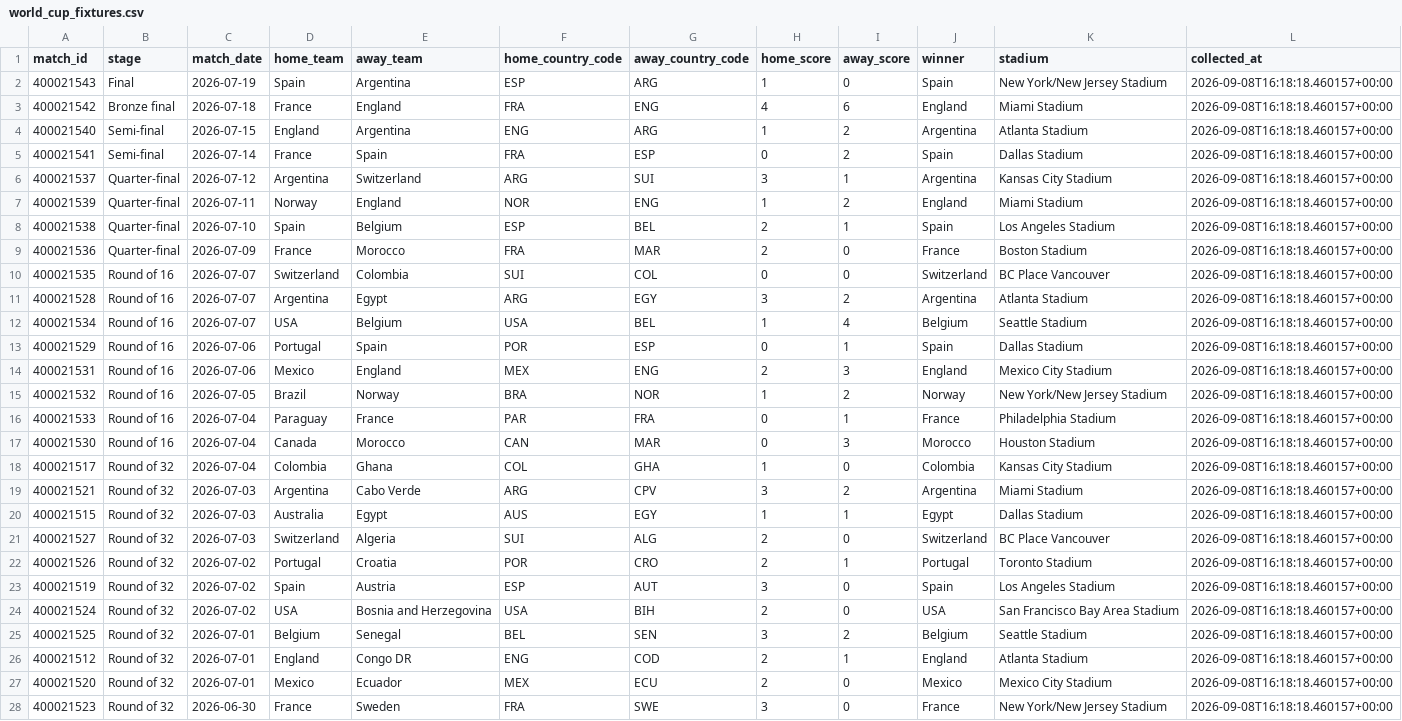
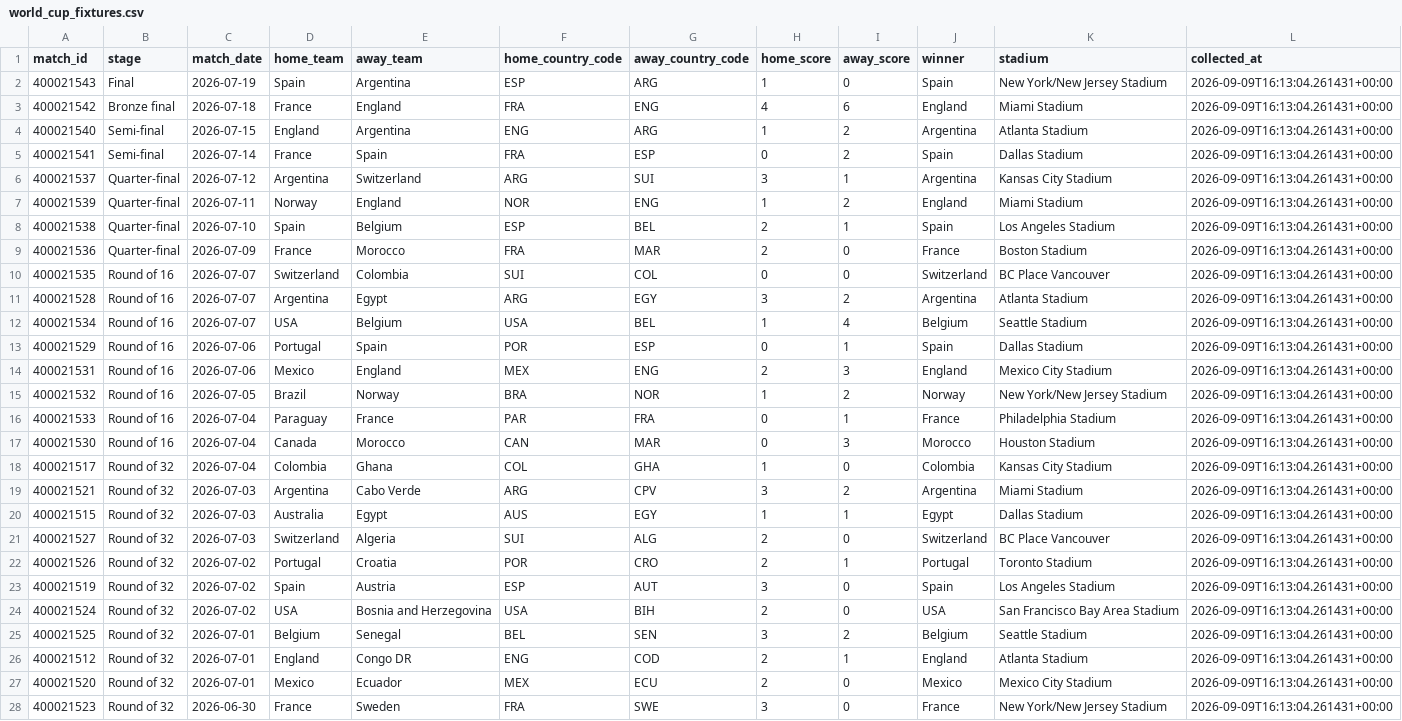
Before and after one commit to deepalibhattarai92-debug/fifa-world-cup-prediction, a CSV file: data/processed/world_cup_fixtures.csv, drawn as a sheet; only a part is shown; the diff covers the shown part only; the diff names each change by its address in the sheet, - before the commit and + after, or states it on an @@ line.

```diff
--- a/data/processed/world_cup_fixtures.csv
+++ b/data/processed/world_cup_fixtures.csv
-L2:L28 (collected_at): 2026-09-08T16:18:18.460157+00:00
+L2:L28 (collected_at): 2026-09-09T16:13:04.261431+00:00
```
Also changed, not shown: 77 edited cells elsewhere in this file, data/processed/elo_ratings.csv, data/processed/fifa_rankings.csv, 8 other files.
